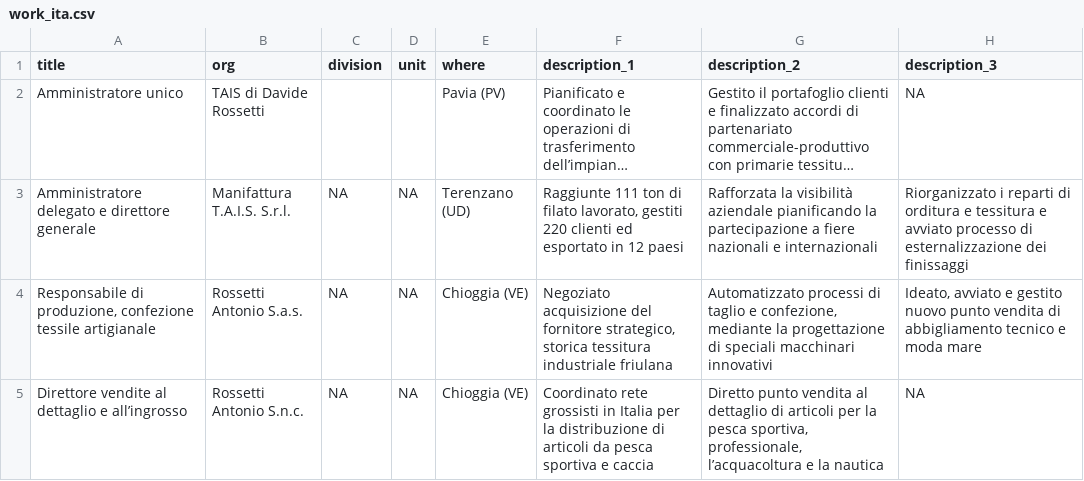
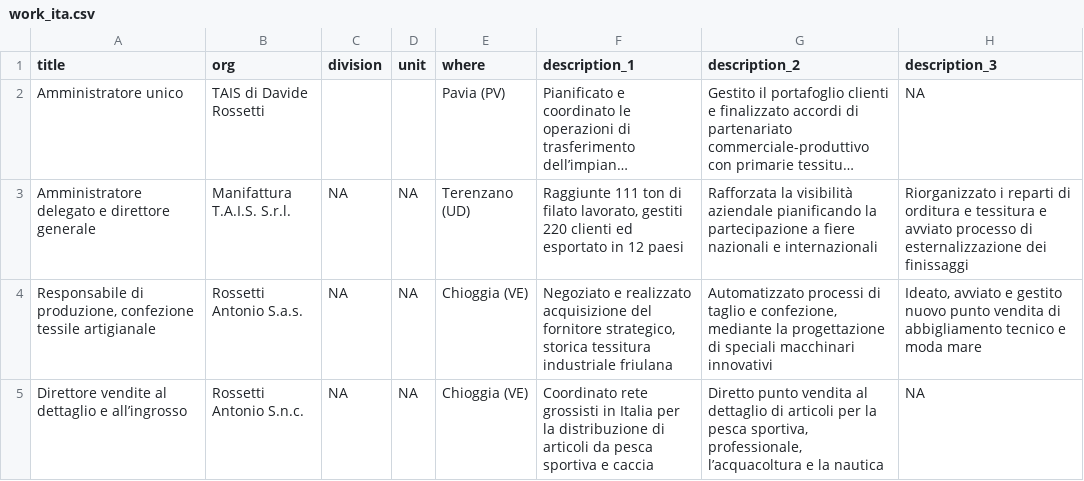
Before and after one commit to Lulliter/davide_cv, a CSV file: data/work_ita.csv, drawn as a sheet; only a part is shown; long unchanged cells end in …; the diff names each change by its address in the sheet, - before the commit and + after, or states it on an @@ line.

```diff
--- a/data/work_ita.csv
+++ b/data/work_ita.csv
-F4 (description_1): Negoziato acquisizione del…
+F4 (description_1): Negoziato e realizzato acquisizione del…
```
Also changed, not shown: 20 other files.
